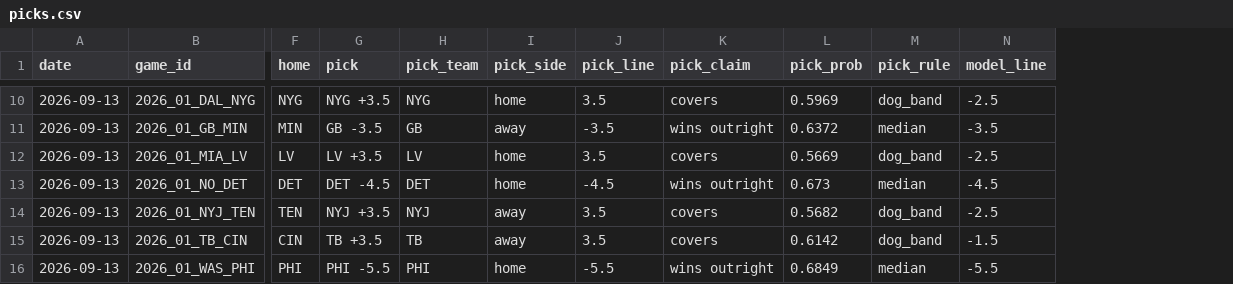
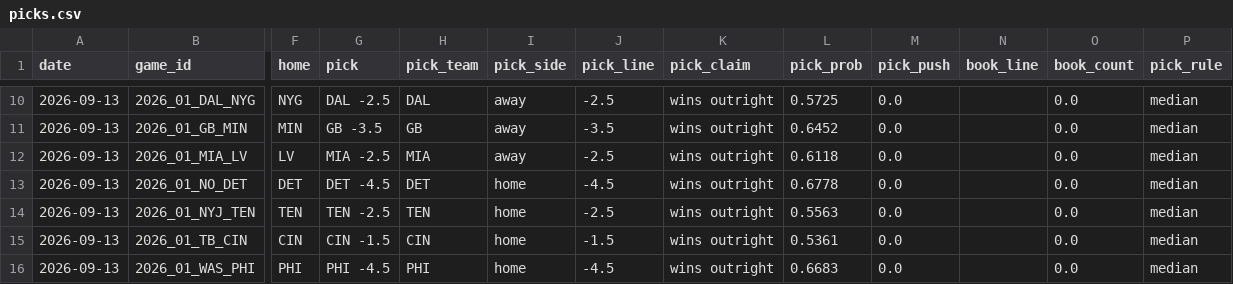
Before and after one commit to azcal/mbm-nfl, a CSV file: logs/picks.csv, drawn as a sheet; only a part is shown, gaps mark what is left out; removed rows and columns are numbered as before the commit, all else as after; the diff covers the shown part only; the diff names each change by its address in the sheet, - before the commit and + after, or states it on an @@ line.

```diff
--- a/logs/picks.csv
+++ b/logs/picks.csv
+column M (pick_push), rows 10-16: all 0.0
+column N (book_line), empty
+column O (book_count), rows 10-16: all 0.0
-column N (model_line), rows 10-16: -2.5 | -3.5 | -2.5 | -4.5 | -2.5 | -1.5 | -5.5
-G10 (pick): NYG +3.5
+G10 (pick): DAL -2.5
-H10 (pick_team): NYG
+H10 (pick_team): DAL
-I10 (pick_side): home
+I10 (pick_side): away
-J10 (pick_line): 3.5
+J10 (pick_line): -2.5
-K10 (pick_claim): covers
+K10 (pick_claim): wins outright
-L10 (pick_prob): 0.5969
+L10 (pick_prob): 0.5725
-P10 (pick_rule): dog_band
+P10 (pick_rule): median
-L11 (pick_prob): 0.6372
+L11 (pick_prob): 0.6452
-G12 (pick): LV +3.5
+G12 (pick): MIA -2.5
-H12 (pick_team): LV
+H12 (pick_team): MIA
-I12 (pick_side): home
+I12 (pick_side): away
-J12 (pick_line): 3.5
+J12 (pick_line): -2.5
-K12 (pick_claim): covers
+K12 (pick_claim): wins outright
-L12 (pick_prob): 0.5669
+L12 (pick_prob): 0.6118
-P12 (pick_rule): dog_band
+P12 (pick_rule): median
-L13 (pick_prob): 0.673
+L13 (pick_prob): 0.6778
-G14 (pick): NYJ +3.5
+G14 (pick): TEN -2.5
-H14 (pick_team): NYJ
+H14 (pick_team): TEN
-I14:I15 (pick_side): away
+I14:I15 (pick_side): home
-J14 (pick_line): 3.5
+J14 (pick_line): -2.5
-K14:K15 (pick_claim): covers
+K14:K15 (pick_claim): wins outright
-L14 (pick_prob): 0.5682
+L14 (pick_prob): 0.5563
-P14:P15 (pick_rule): dog_band
+P14:P15 (pick_rule): median
-G15 (pick): TB +3.5
+G15 (pick): CIN -1.5
-H15 (pick_team): TB
+H15 (pick_team): CIN
-J15 (pick_line): 3.5
+J15 (pick_line): -1.5
-L15 (pick_prob): 0.6142
+L15 (pick_prob): 0.5361
-G16 (pick): PHI -5.5
+G16 (pick): PHI -4.5
-J16 (pick_line): -5.5
+J16 (pick_line): -4.5
-L16 (pick_prob): 0.6849
+L16 (pick_prob): 0.6683
```
Also changed, not shown: 25 edited cells elsewhere in this file, 6 other files.
